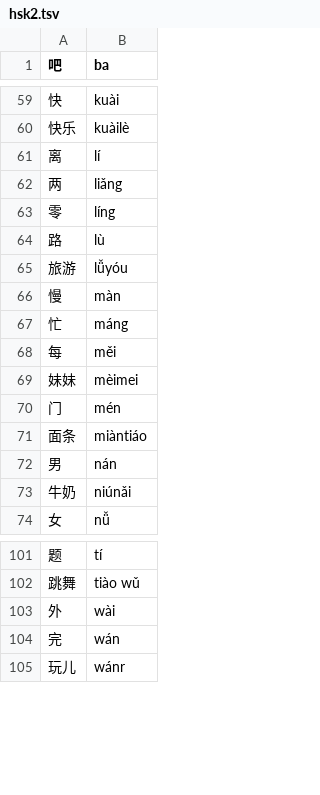
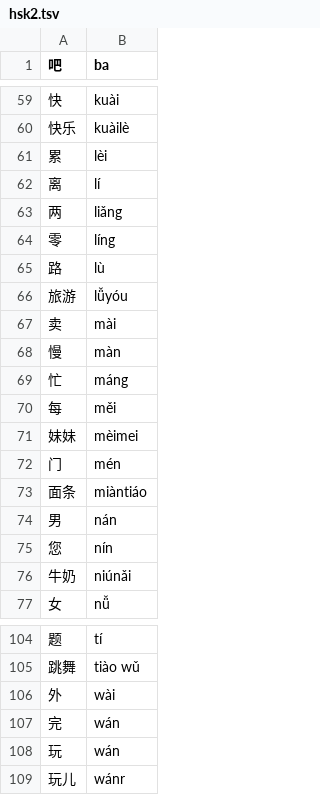
Before and after one commit to samblenny/ime_engine, a TSV file: vocab/hsk2.tsv, drawn as a sheet; only a part is shown, gaps mark what is left out; the diff names each change by its address in the sheet, - before the commit and + after, or states it on an @@ line.

```diff
--- a/vocab/hsk2.tsv
+++ b/vocab/hsk2.tsv
+row 61: 累 | lèi
+row 67: 卖 | mài
+row 75: 您 | nín
+row 108: 玩 | wán
```
Also changed, not shown: vocab/hsk2-QC-do-not-edit.tsv, 3 other files.
